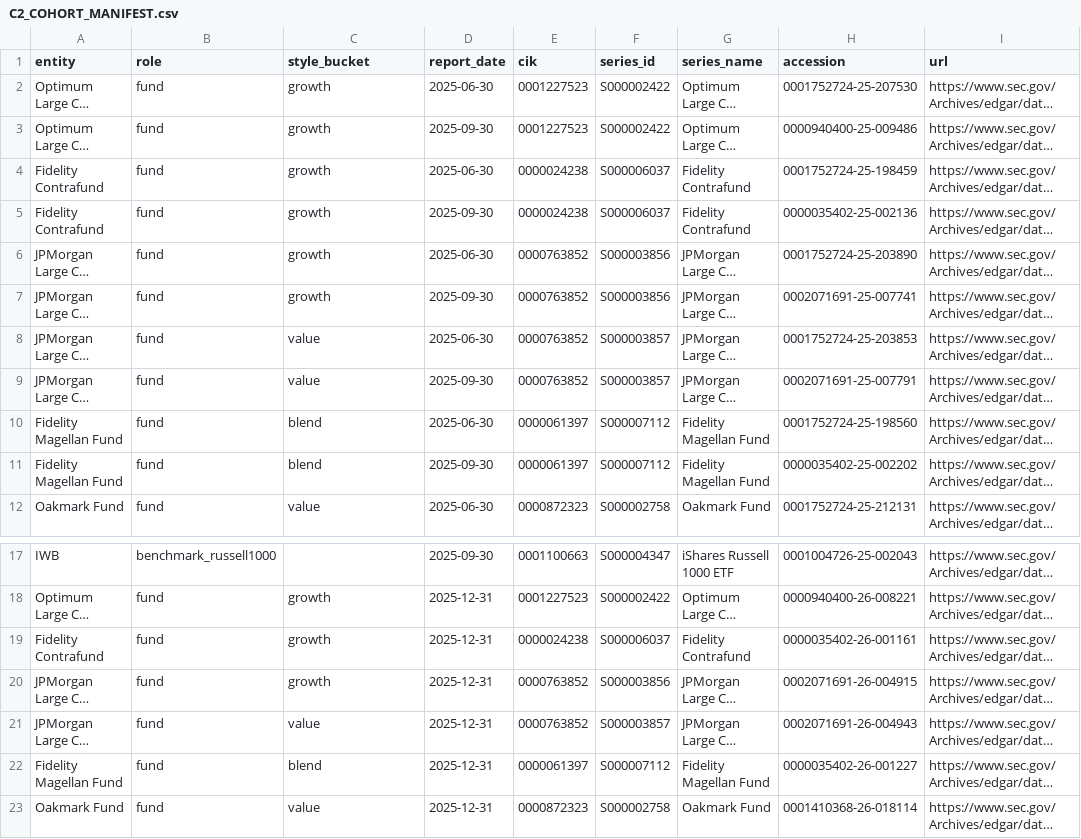
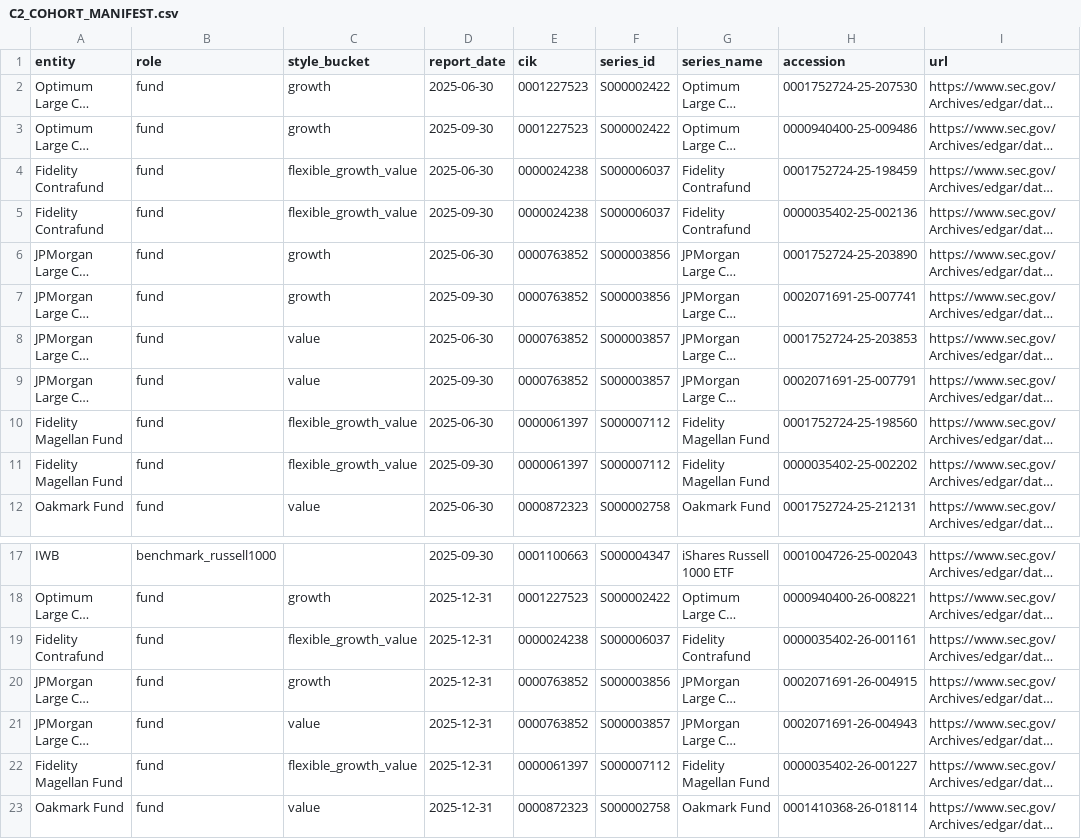
Before and after one commit to tyoungg/market-structure-lab, a CSV file: research/C2_COHORT_MANIFEST.csv, drawn as a sheet; only a part is shown, gaps mark what is left out; long unchanged cells end in …; the diff names each change by its address in the sheet, - before the commit and + after, or states it on an @@ line.

Commit message:
Align cohort acquisition labels with reviewed strategy groups

```diff
--- a/research/C2_COHORT_MANIFEST.csv
+++ b/research/C2_COHORT_MANIFEST.csv
-C4:C5 (style_bucket): growth
+C4:C5 (style_bucket): flexible_growth_value
-C10:C11 (style_bucket): blend
+C10:C11 (style_bucket): flexible_growth_value
-C19 (style_bucket): growth
+C19 (style_bucket): flexible_growth_value
-C22 (style_bucket): blend
+C22 (style_bucket): flexible_growth_value
```
Also changed, not shown: 3 other files.
